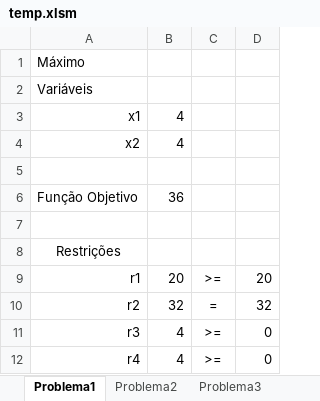
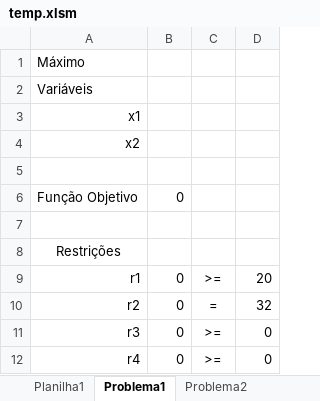
Before and after one commit to aguilasa/solver, an Excel workbook: temp.xlsm, sheet Problema1, drawn as a sheet; values as stored, in another font and other column widths than the file's, no borders; the diff names each change by its address in the sheet, - before the commit and + after, or states it on an @@ line.

```diff
--- a/temp.xlsm (sheet Problema1)
+++ b/temp.xlsm (sheet Problema1)
+sheet tab: Planilha1
-B3:B4: 4
+B3:B4: (empty)
-B6: 36
+B6: 0
-B9: 20
+B9: 0
-B10: 32
+B10: 0
-B11:B12: 4
+B11:B12: 0
```
Also changed, not shown: sheet Problema4, sheet Problema5, sheet Problema3, sheet Problema2, other sheet tabs, 3 other files.
